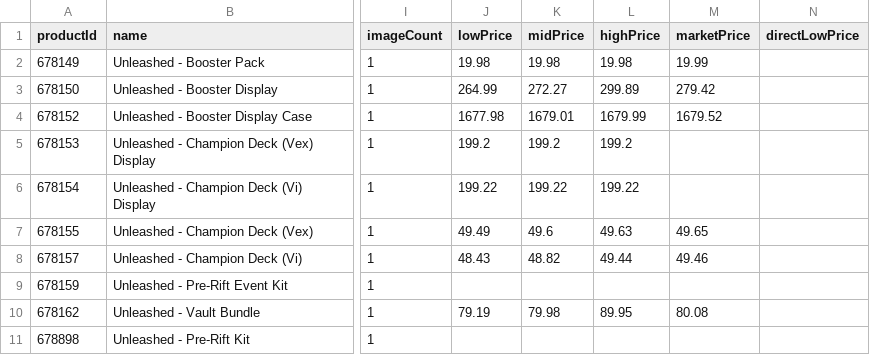
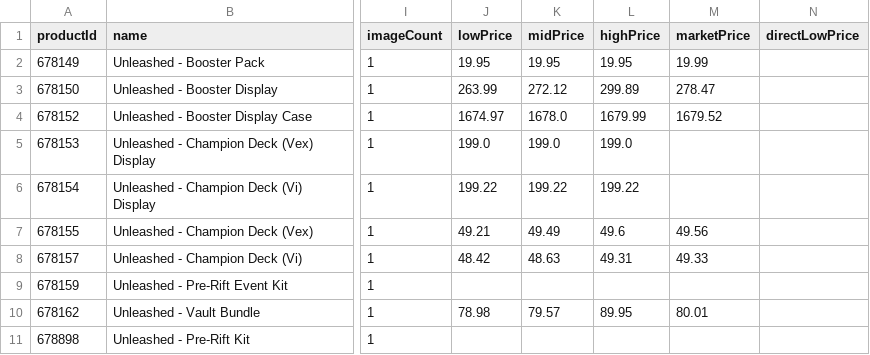
Before and after one commit to Max-Escaler/riftrades, a CSV file: public/price-guide/set_1.csv, drawn as a sheet; only a part is shown, gaps mark what is left out; the diff names each change by its address in the sheet, - before the commit and + after, or states it on an @@ line.

```diff
--- a/public/price-guide/set_1.csv
+++ b/public/price-guide/set_1.csv
-J2 (lowPrice): 19.98
+J2 (lowPrice): 19.95
-K2 (midPrice): 19.98
+K2 (midPrice): 19.95
-L2 (highPrice): 19.98
+L2 (highPrice): 19.95
-J3 (lowPrice): 264.99
+J3 (lowPrice): 263.99
-K3 (midPrice): 272.27
+K3 (midPrice): 272.12
-M3 (marketPrice): 279.42
+M3 (marketPrice): 278.47
-J4 (lowPrice): 1677.98
+J4 (lowPrice): 1674.97
-K4 (midPrice): 1679.01
+K4 (midPrice): 1678.0
-J5 (lowPrice): 199.2
+J5 (lowPrice): 199.0
-K5 (midPrice): 199.2
+K5 (midPrice): 199.0
-L5 (highPrice): 199.2
+L5 (highPrice): 199.0
-J7 (lowPrice): 49.49
+J7 (lowPrice): 49.21
-K7 (midPrice): 49.6
+K7 (midPrice): 49.49
-L7 (highPrice): 49.63
+L7 (highPrice): 49.6
-M7 (marketPrice): 49.65
+M7 (marketPrice): 49.56
-J8 (lowPrice): 48.43
+J8 (lowPrice): 48.42
-K8 (midPrice): 48.82
+K8 (midPrice): 48.63
-L8 (highPrice): 49.44
+L8 (highPrice): 49.31
-M8 (marketPrice): 49.46
+M8 (marketPrice): 49.33
-J10 (lowPrice): 79.19
+J10 (lowPrice): 78.98
-K10 (midPrice): 79.98
+K10 (midPrice): 79.57
-M10 (marketPrice): 80.08
+M10 (marketPrice): 80.01
```
Also changed, not shown: public/price-guide/set_2.csv, public/price-guide/set_4.csv, 8 other files.
